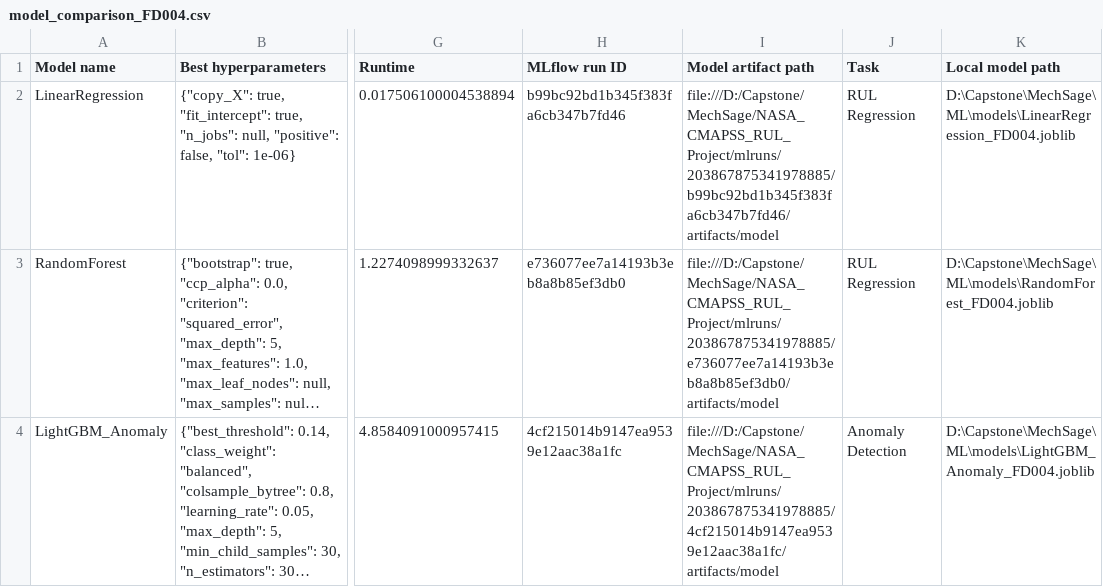
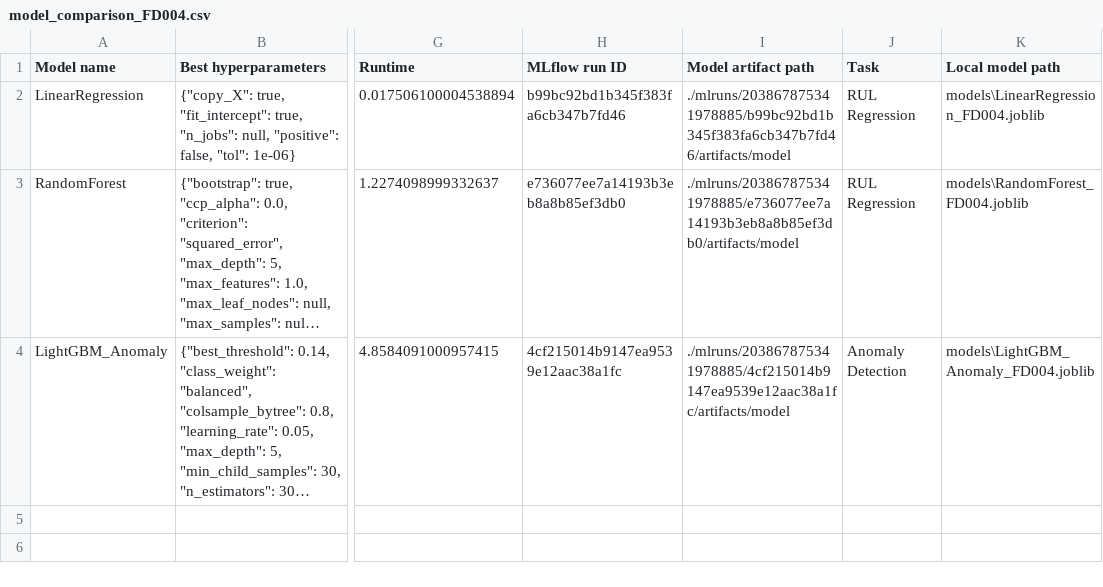
Before and after one commit to shubhamrangdal2001-hash/MechSage, a CSV file: ML/reports/model_comparison_FD004.csv, drawn as a sheet; only a part is shown, gaps mark what is left out; long unchanged cells end in …; the diff names each change by its address in the sheet, - before the commit and + after, or states it on an @@ line.

```diff
--- a/ML/reports/model_comparison_FD004.csv
+++ b/ML/reports/model_comparison_FD004.csv
-I2 (Model artifact path): file:///D:/Capstone/MechSage/NASA_CMAPSS_RUL_Project/mlruns/203867875341978885/b99bc92bd1b345f383fa6cb347b7fd46/artifacts/model
+I2 (Model artifact path): ./mlruns/203867875341978885/b99bc92bd1b345f383fa6cb347b7fd46/artifacts/model
-K2 (Local model path): D:\Capstone\MechSage\ML\models\LinearRegression_FD004.joblib
+K2 (Local model path): models\LinearRegression_FD004.joblib
-I3 (Model artifact path): file:///D:/Capstone/MechSage/NASA_CMAPSS_RUL_Project/mlruns/203867875341978885/e736077ee7a14193b3eb8a8b85ef3db0/artifacts/model
+I3 (Model artifact path): ./mlruns/203867875341978885/e736077ee7a14193b3eb8a8b85ef3db0/artifacts/model
-K3 (Local model path): D:\Capstone\MechSage\ML\models\RandomForest_FD004.joblib
+K3 (Local model path): models\RandomForest_FD004.joblib
-I4 (Model artifact path): file:///D:/Capstone/MechSage/NASA_CMAPSS_RUL_Project/mlruns/203867875341978885/4cf215014b9147ea9539e12aac38a1fc/artifacts/model
+I4 (Model artifact path): ./mlruns/203867875341978885/4cf215014b9147ea9539e12aac38a1fc/artifacts/model
-K4 (Local model path): D:\Capstone\MechSage\ML\models\LightGBM_Anomaly_FD004.joblib
+K4 (Local model path): models\LightGBM_Anomaly_FD004.joblib
```
Also changed, not shown: ML/reports/model_comparison_FD001.csv, ML/reports/model_comparison_FD002.csv, 30 other files.
